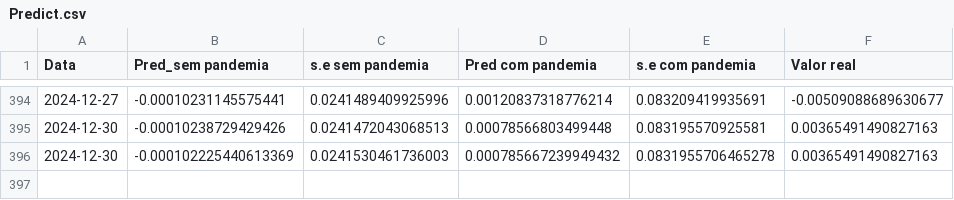
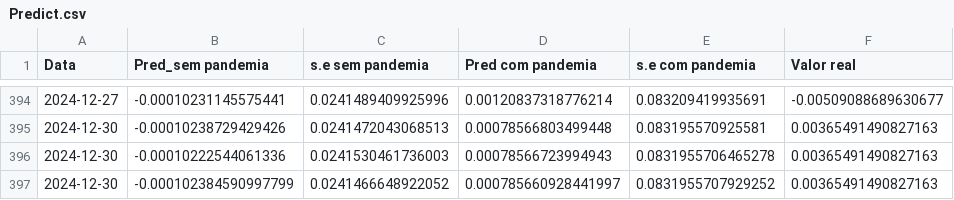
Before and after one commit to JuanPabloMonDi/Serie-temporal-LATAM-Airlines, a CSV file: Predict.csv, drawn as a sheet; only a part is shown, gaps mark what is left out.

Commit message:
Prediction of the day

```diff
--- a/Predict.csv
+++ b/Predict.csv
@@ -395,2 +395,3 @@
 2024-12-30,"-0.00010238729429426","0.0241472043068513","0.00078566803499448","0.083195570925581","0.00365491490827163"
-2024-12-30,"-0.000102225440613369","0.0241530461736003","0.000785667239949432","0.0831955706465278","0.00365491490827163"
+2024-12-30,"-0.00010222544061336","0.0241530461736003","0.00078566723994943","0.0831955706465278","0.00365491490827163"
+2024-12-30,"-0.000102384590997799","0.0241466648922052","0.000785660928441997","0.0831955707929252","0.00365491490827163"
```
